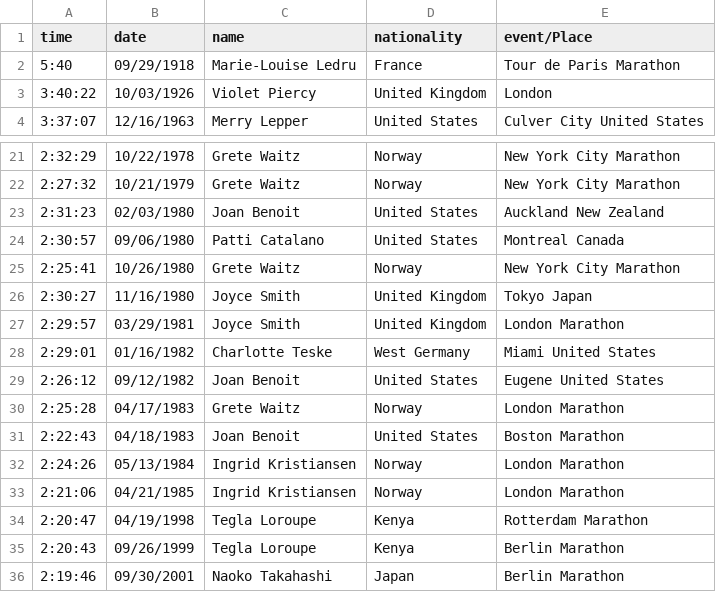
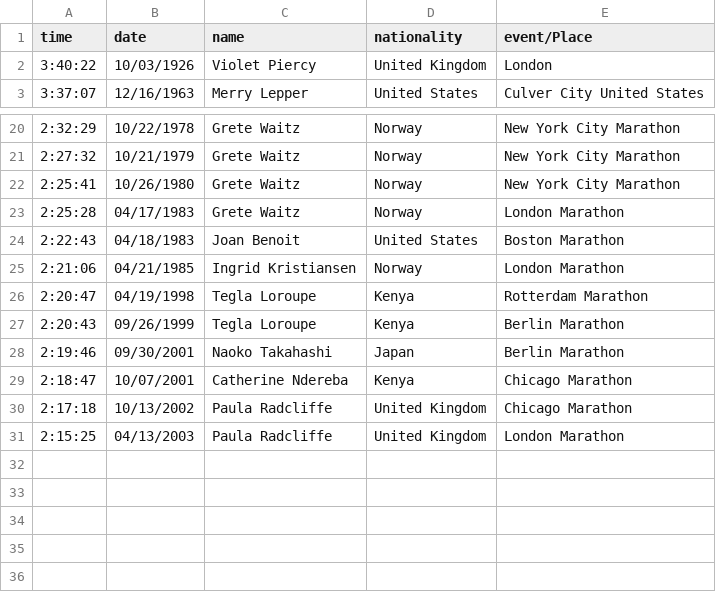
Before and after one commit to peterfpeterson/wcv-blog, a CSV file: marathon_women.csv, drawn as a sheet; only a part is shown, gaps mark what is left out; the shorter side is filled out with more unchanged rows; the diff names each change by its address in the sheet, - before the commit and + after, or states it on an @@ line.

```diff
--- a/marathon_women.csv
+++ b/marathon_women.csv
-row 2: 5:40 | 09/29/1918 | Marie-Louise Ledru | France | Tour de Paris Marathon
-row 23: 2:31:23 | 02/03/1980 | Joan Benoit | United States | Auckland New Zealand
-row 24: 2:30:57 | 09/06/1980 | Patti Catalano | United States | Montreal Canada
-row 26: 2:30:27 | 11/16/1980 | Joyce Smith | United Kingdom | Tokyo Japan
-row 27: 2:29:57 | 03/29/1981 | Joyce Smith | United Kingdom | London Marathon
-row 28: 2:29:01 | 01/16/1982 | Charlotte Teske | West Germany | Miami United States
-row 29: 2:26:12 | 09/12/1982 | Joan Benoit | United States | Eugene United States
-row 32: 2:24:26 | 05/13/1984 | Ingrid Kristiansen | Norway | London Marathon
```
Also changed, not shown: marathon_men.csv, 1 other file.
